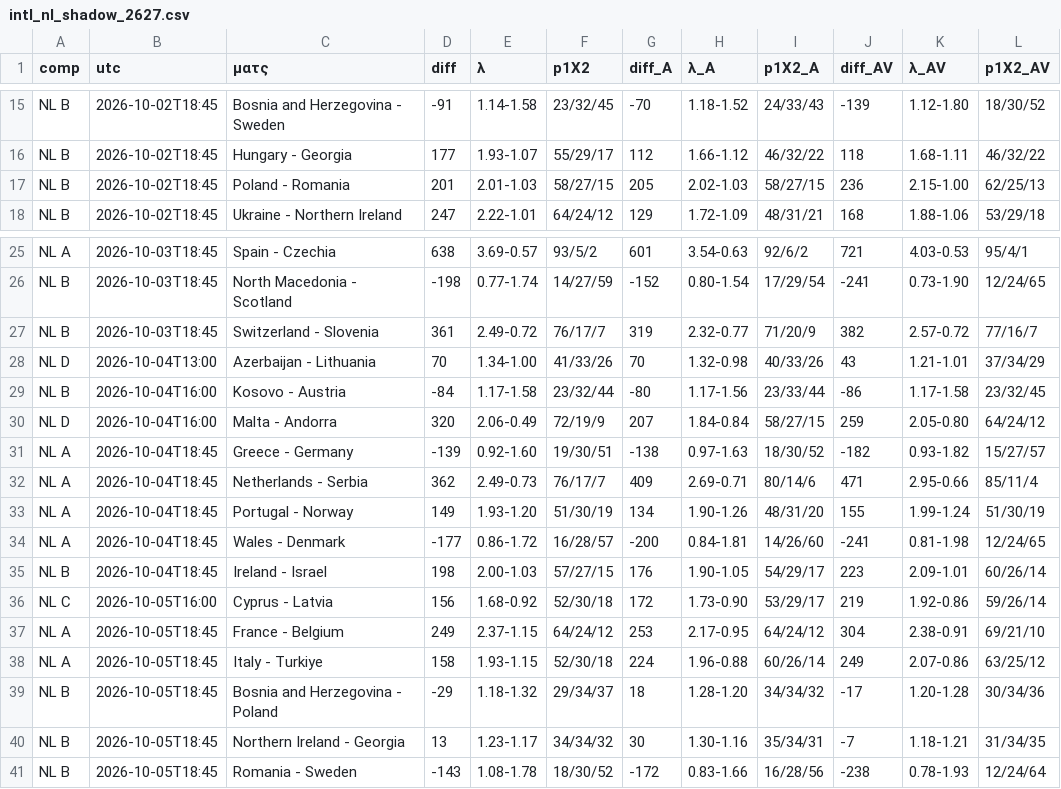
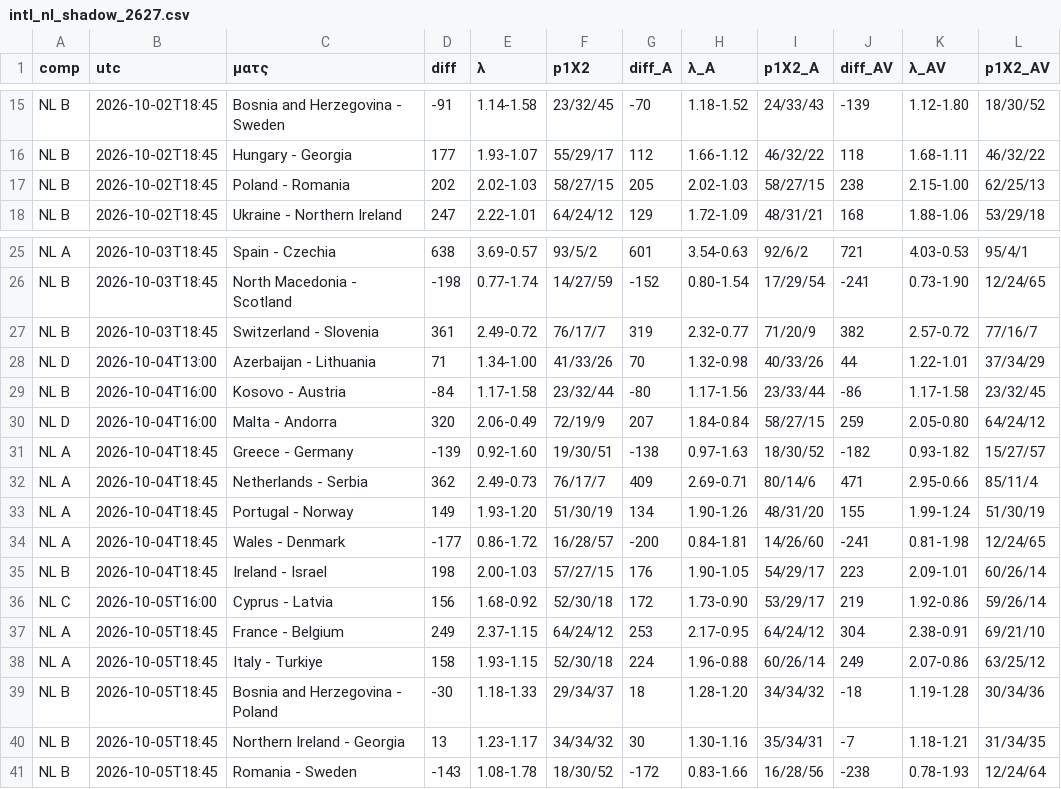
Before and after one commit to stelios1891-afk/xg-dashboard, a CSV file: intl_nl_shadow_2627.csv, drawn as a sheet; only a part is shown, gaps mark what is left out; the diff names each change by its address in the sheet, - before the commit and + after, or states it on an @@ line.

```diff
--- a/intl_nl_shadow_2627.csv
+++ b/intl_nl_shadow_2627.csv
-D17 (diff): 201
+D17 (diff): 202
-E17 (λ): 2.01-1.03
+E17 (λ): 2.02-1.03
-J17 (diff_AV): 236
+J17 (diff_AV): 238
-D28 (diff): 70
+D28 (diff): 71
-J28 (diff_AV): 43
+J28 (diff_AV): 44
-K28 (λ_AV): 1.21-1.01
+K28 (λ_AV): 1.22-1.01
-D39 (diff): -29
+D39 (diff): -30
-E39 (λ): 1.18-1.32
+E39 (λ): 1.18-1.33
-J39 (diff_AV): -17
+J39 (diff_AV): -18
-K39 (λ_AV): 1.20-1.28
+K39 (λ_AV): 1.19-1.28
```
Also changed, not shown: intl_nl_overs_2627.csv, intl_projections.csv, 2 other files.
